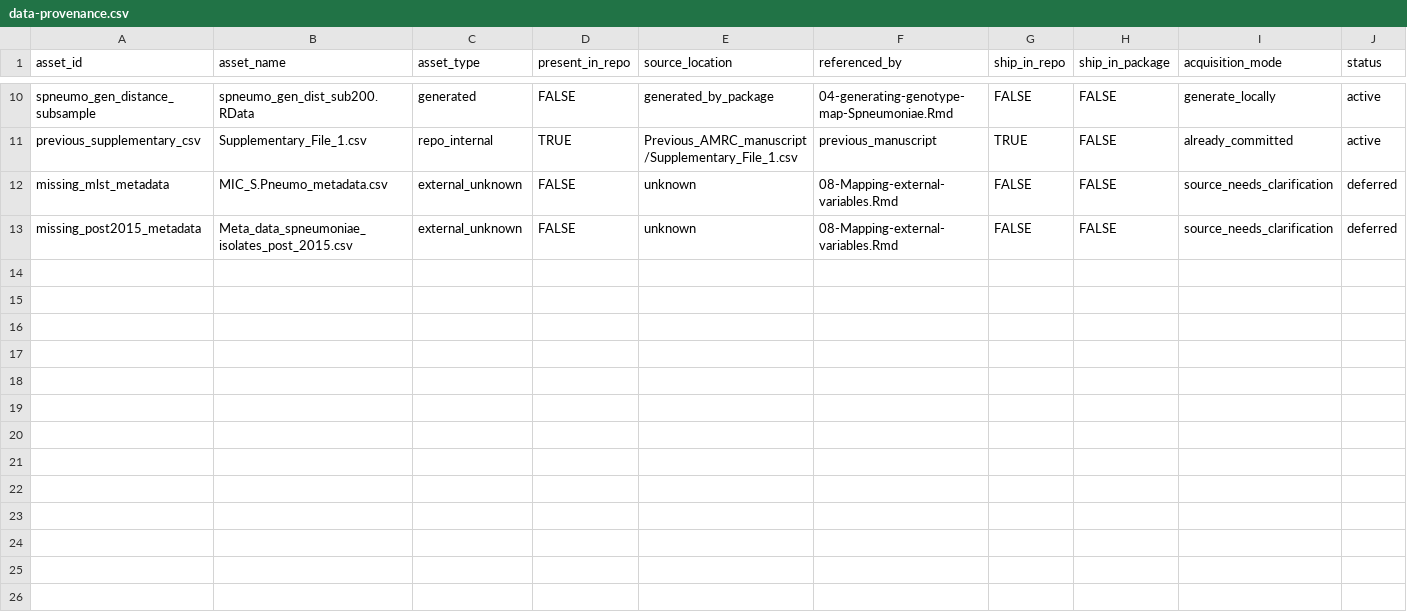
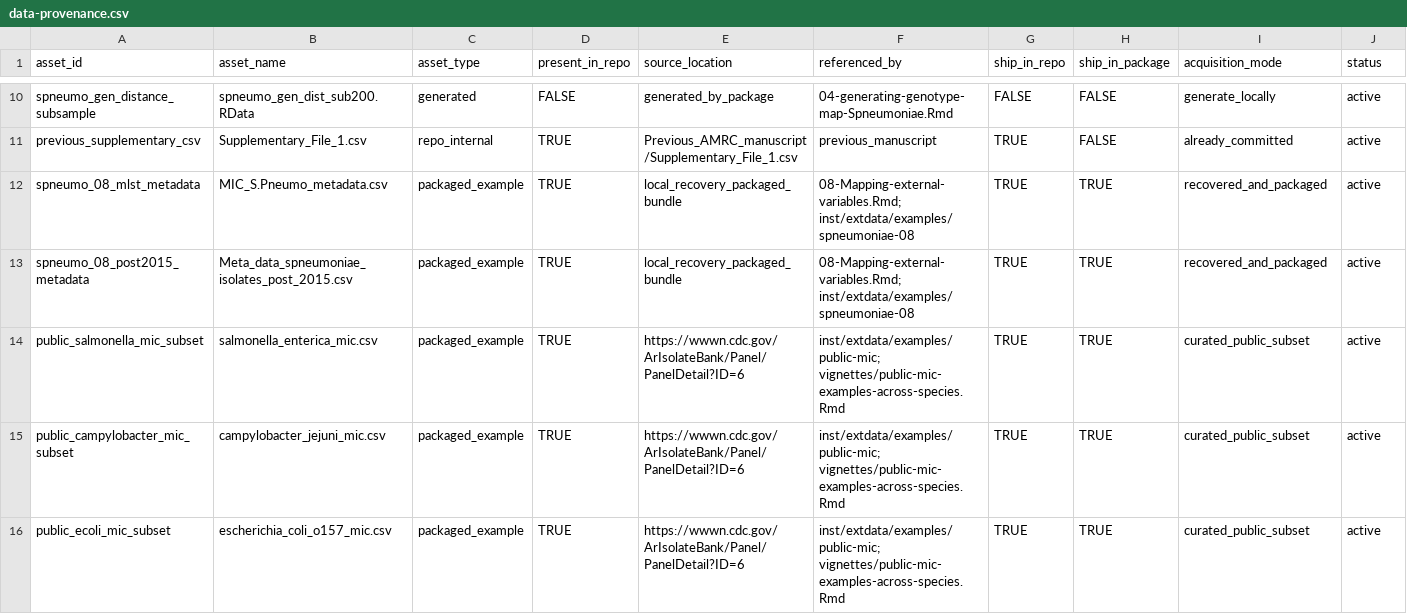
Before and after one commit to AndrewBalmer/AMRC-R-package, a CSV file: data-raw/data-provenance.csv, drawn as a sheet; only a part is shown, gaps mark what is left out; removed rows and columns are numbered as before the commit, all else as after; rows hold the shown columns only; the diff names each change by its address in the sheet, - before the commit and + after, or states it on an @@ line.

Commit message:
Fix CI load mode and add public MIC example workflow

```diff
--- a/data-raw/data-provenance.csv
+++ b/data-raw/data-provenance.csv
-row 12: missing_mlst_metadata | MIC_S.Pneumo_metadata.csv | external_unknown | FALSE | unknown | 08-Mapping-external-variables.Rmd | FALSE | FALSE | source_needs_clarification | deferred
-row 13: missing_post2015_metadata | Meta_data_spneumoniae_isolates_post_2015.csv | external_unknown | FALSE | unknown | 08-Mapping-external-variables.Rmd | FALSE | FALSE | source_needs_clarification | deferred
+row 12: spneumo_08_mlst_metadata | MIC_S.Pneumo_metadata.csv | packaged_example | TRUE | local_recovery_packaged_bundle | 08-Mapping-external-variables.Rmd; inst/extdata/examples/spneumoniae-08 | TRUE | TRUE | recovered_and_packaged | active
+row 13: spneumo_08_post2015_metadata | Meta_data_spneumoniae_isolates_post_2015.csv | packaged_example | TRUE | local_recovery_packaged_bundle | 08-Mapping-external-variables.Rmd; inst/extdata/examples/spneumoniae-08 | TRUE | TRUE | recovered_and_packaged | active
+row 14: public_salmonella_mic_subset | salmonella_enterica_mic.csv | packaged_example | TRUE | https://wwwn.cdc.gov/ArIsolateBank/Panel/PanelDetail?ID=6 | inst/extdata/examples/public-mic; vignettes/public-mic-examples-across-species.Rmd | TRUE | TRUE | curated_public_subset | active
+row 15: public_campylobacter_mic_subset | campylobacter_jejuni_mic.csv | packaged_example | TRUE | https://wwwn.cdc.gov/ArIsolateBank/Panel/PanelDetail?ID=6 | inst/extdata/examples/public-mic; vignettes/public-mic-examples-across-species.Rmd | TRUE | TRUE | curated_public_subset | active
+row 16: public_ecoli_mic_subset | escherichia_coli_o157_mic.csv | packaged_example | TRUE | https://wwwn.cdc.gov/ArIsolateBank/Panel/PanelDetail?ID=6 | inst/extdata/examples/public-mic; vignettes/public-mic-examples-across-species.Rmd | TRUE | TRUE | curated_public_subset | active
```
Also changed, not shown: 30 other files.
